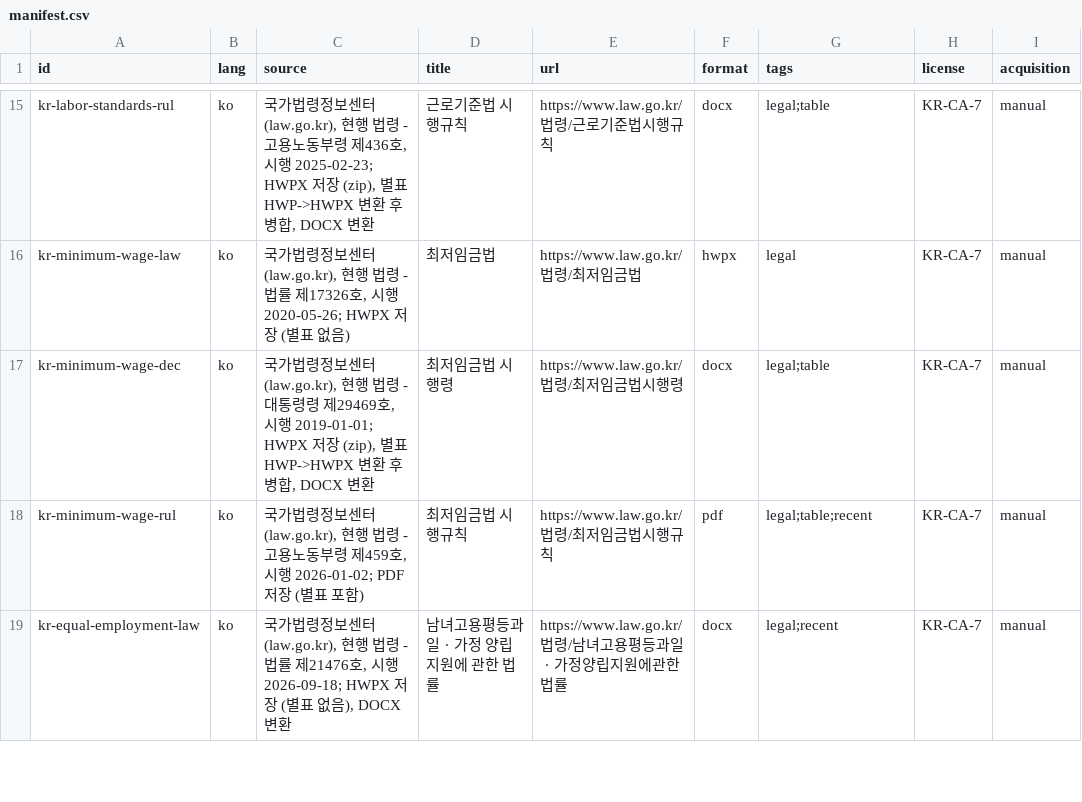
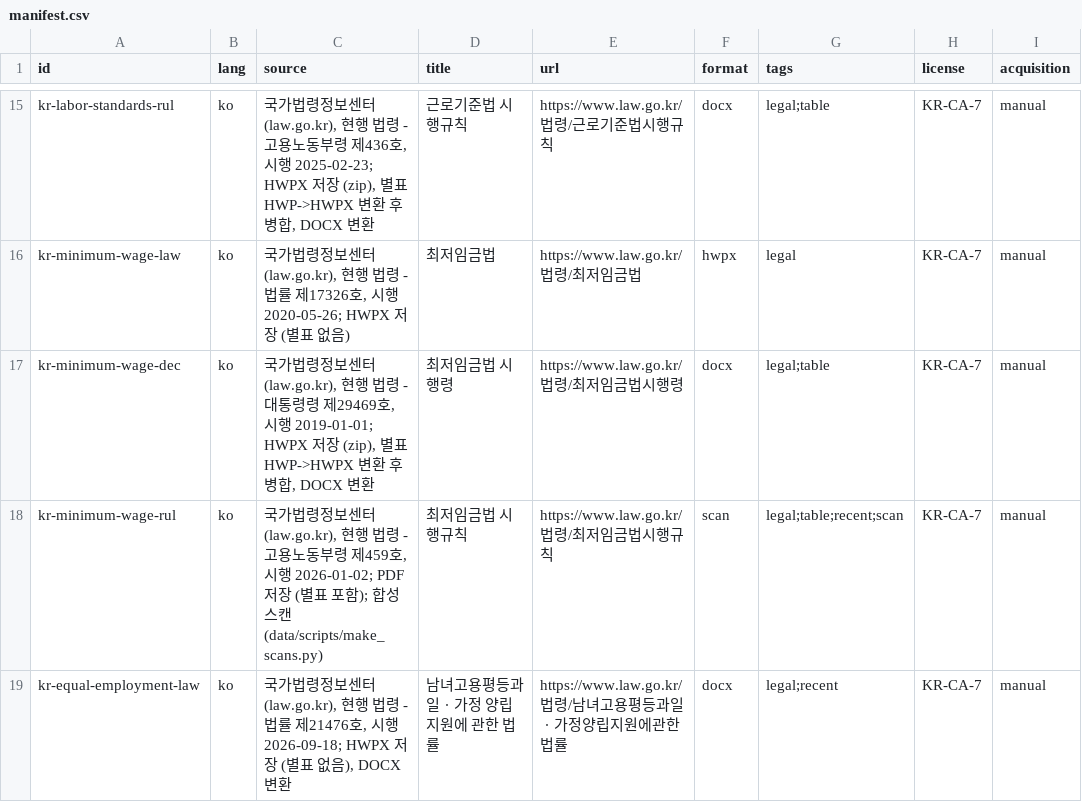
Before and after one commit to yosangjeong/sd-rag, a CSV file: data/manifest.csv, drawn as a sheet; only a part is shown, gaps mark what is left out; the diff covers the shown part only; the diff names each change by its address in the sheet, - before the commit and + after, or states it on an @@ line.

```diff
--- a/data/manifest.csv
+++ b/data/manifest.csv
-C18 (source): …표 포함)
+C18 (source): …표 포함); 합성 스캔 (data/scripts/make_scans.py)
-F18 (format): pdf
+F18 (format): scan
-G18 (tags): legal;table;recent
+G18 (tags): legal;table;recent;scan
```
Also changed, not shown: 9 edited cells elsewhere in this file, data/kr_families.csv, 5 other files.
